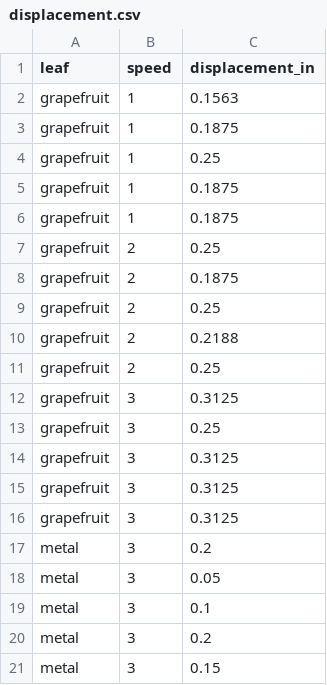
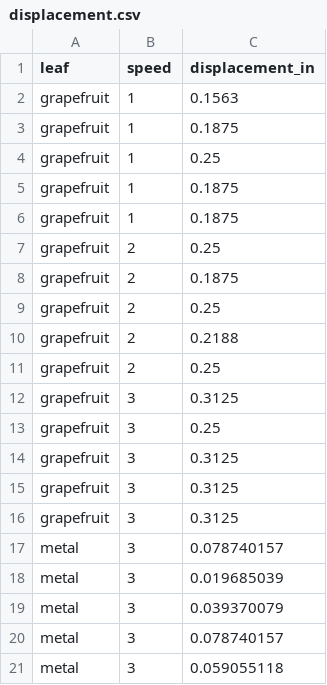
Before and after one commit to devangel77b/ew282d-sp2020-0451-smith, a CSV file: data/displacement.csv, drawn as a sheet.

```diff
--- a/data/displacement.csv
+++ b/data/displacement.csv
@@ -16,6 +16,6 @@ grapefruit,3,0.3125
 grapefruit,3,0.3125
-metal,3,0.2
-metal,3,0.05
-metal,3,0.1
-metal,3,0.2
-metal,3,0.15
+metal,3,0.078740157
+metal,3,0.019685039
+metal,3,0.039370079
+metal,3,0.078740157
+metal,3,0.059055118
```
Also changed, not shown: 7 other files.
